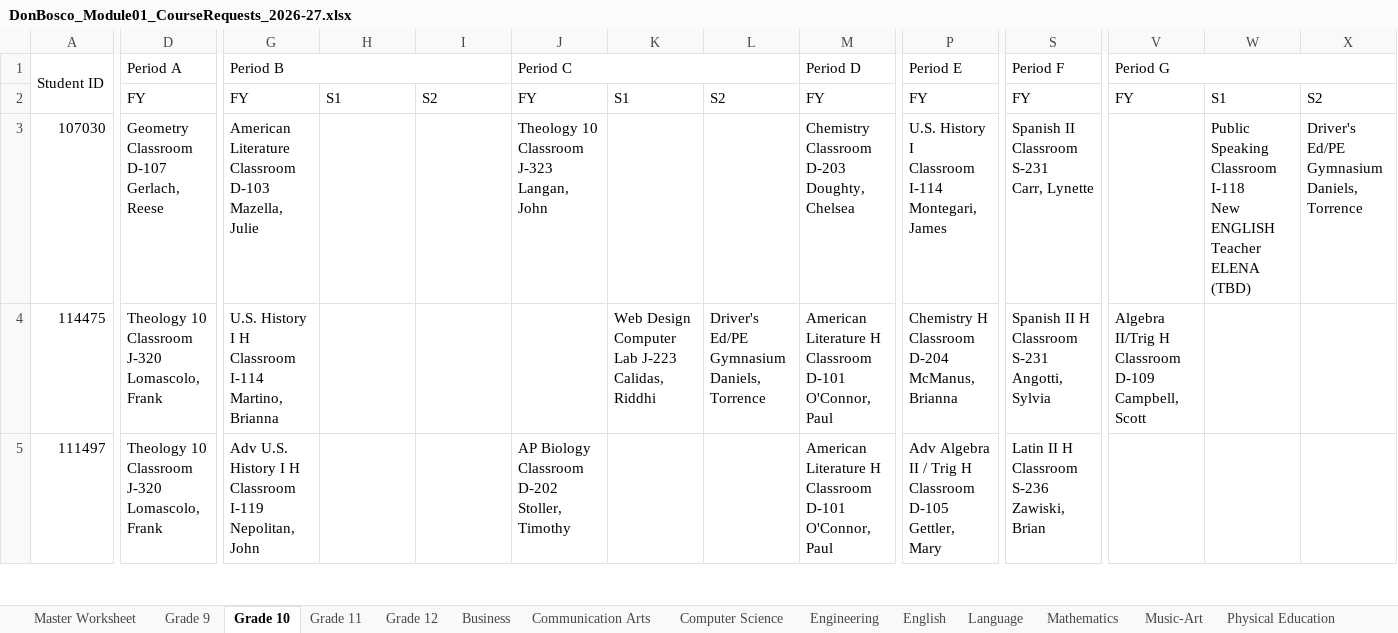
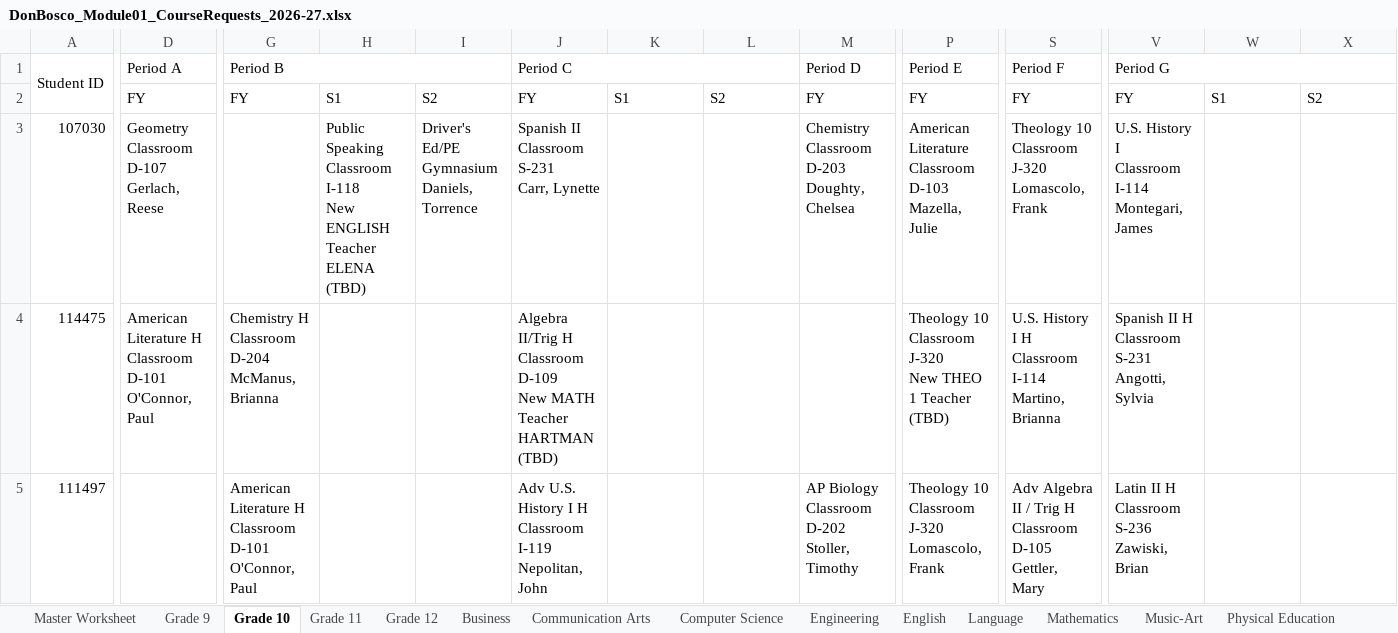
Before and after one commit to jciofalopowerllc-stack/sat-course, an Excel workbook: DonBosco_Module01_CourseRequests_2026-27.xlsx, sheet Grade 10, drawn as a sheet; only a part is shown, gaps mark what is left out; values as stored, in another font and other column widths than the file's, no cell formats; ↵ is a line break in a cell; the diff covers the shown part only; the diff names each change by its address in the sheet, - before the commit and + after, or states it on an @@ line.

```diff
--- a/DonBosco_Module01_CourseRequests_2026-27.xlsx (sheet Grade 10)
+++ b/DonBosco_Module01_CourseRequests_2026-27.xlsx (sheet Grade 10)
-G3 (Period B): American Literature ↵ Classroom D-103 ↵ Mazella, Julie
+G3 (Period B): (empty)
-H3: (empty)
+H3: Public Speaking ↵ Classroom I-118 ↵ New ENGLISH Teacher ELENA (TBD)
-I3: (empty)
+I3: Driver's Ed/PE ↵ Gymnasium ↵ Daniels, Torrence
-J3 (Period C): Theology 10 ↵ Classroom J-323 ↵ Langan, John
+J3 (Period C): Spanish II ↵ Classroom S-231 ↵ Carr, Lynette
-P3 (Period E): U.S. History I ↵ Classroom I-114 ↵ Montegari, James
+P3 (Period E): American Literature ↵ Classroom D-103 ↵ Mazella, Julie
-S3 (Period F): Spanish II ↵ Classroom S-231 ↵ Carr, Lynette
+S3 (Period F): Theology 10 ↵ Classroom J-320 ↵ Lomascolo, Frank
-V3 (Period G): (empty)
+V3 (Period G): U.S. History I ↵ Classroom I-114 ↵ Montegari, James
-W3: Public Speaking ↵ Classroom I-118 ↵ New ENGLISH Teacher ELENA (TBD)
+W3: (empty)
-X3: Driver's Ed/PE ↵ Gymnasium ↵ Daniels, Torrence
+X3: (empty)
-D4 (Period A): Theology 10 ↵ Classroom J-320 ↵ Lomascolo, Frank
+D4 (Period A): American Literature H ↵ Classroom D-101 ↵ O'Connor, Paul
-G4 (Period B): U.S. History I H ↵ Classroom I-114 ↵ Martino, Brianna
+G4 (Period B): Chemistry H ↵ Classroom D-204 ↵ McManus, Brianna
-J4 (Period C): (empty)
+J4 (Period C): Algebra II/Trig H ↵ Classroom D-109 ↵ New MATH Teacher HARTMAN (TBD)
-K4: Web Design ↵ Computer Lab J-223 ↵ Calidas, Riddhi
+K4: (empty)
-L4: Driver's Ed/PE ↵ Gymnasium ↵ Daniels, Torrence
+L4: (empty)
-M4 (Period D): American Literature H ↵ Classroom D-101 ↵ O'Connor, Paul
+M4 (Period D): (empty)
-P4 (Period E): Chemistry H ↵ Classroom D-204 ↵ McManus, Brianna
+P4 (Period E): Theology 10 ↵ Classroom J-320 ↵ New THEO 1 Teacher (TBD)
-S4 (Period F): Spanish II H ↵ Classroom S-231 ↵ Angotti, Sylvia
+S4 (Period F): U.S. History I H ↵ Classroom I-114 ↵ Martino, Brianna
-V4 (Period G): Algebra II/Trig H ↵ Classroom D-109 ↵ Campbell, Scott
+V4 (Period G): Spanish II H ↵ Classroom S-231 ↵ Angotti, Sylvia
-D5 (Period A): Theology 10 ↵ Classroom J-320 ↵ Lomascolo, Frank
+D5 (Period A): (empty)
-G5 (Period B): Adv U.S. History I H ↵ Classroom I-119 ↵ Nepolitan, John
+G5 (Period B): American Literature H ↵ Classroom D-101 ↵ O'Connor, Paul
-J5 (Period C): AP Biology ↵ Classroom D-202 ↵ Stoller, Timothy
+J5 (Period C): Adv U.S. History I H ↵ Classroom I-119 ↵ Nepolitan, John
-M5 (Period D): American Literature H ↵ Classroom D-101 ↵ O'Connor, Paul
+M5 (Period D): AP Biology ↵ Classroom D-202 ↵ Stoller, Timothy
-P5 (Period E): Adv Algebra II / Trig H ↵ Classroom D-105 ↵ Gettler, Mary
+P5 (Period E): Theology 10 ↵ Classroom J-320 ↵ Lomascolo, Frank
-S5 (Period F): Latin II H ↵ Classroom S-236 ↵ Zawiski, Brian
+S5 (Period F): Adv Algebra II / Trig H ↵ Classroom D-105 ↵ Gettler, Mary
-V5 (Period G): (empty)
+V5 (Period G): Latin II H ↵ Classroom S-236 ↵ Zawiski, Brian
```
Also changed, not shown: 1832 edited cells elsewhere in this sheet, sheet Master Worksheet, sheet Section Summary, sheet Grade 9, sheet Grade 12, sheet Manual Review, sheet Grade 11, 18 more sheets, cell formats.
